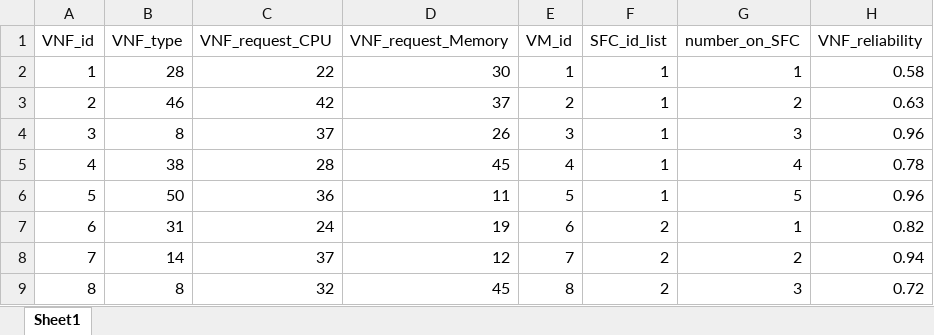
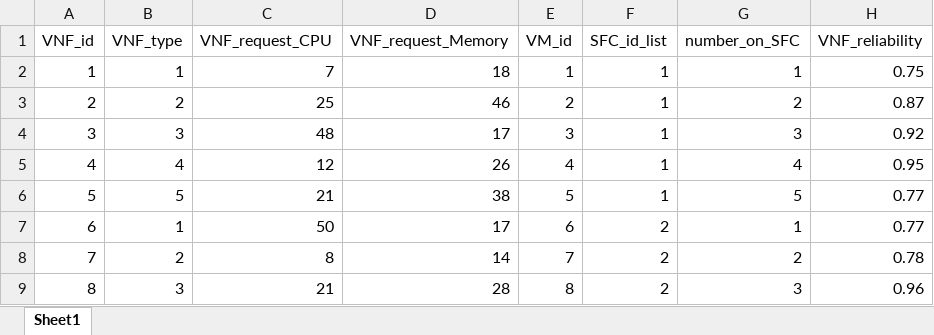
Before and after one commit to guomengna/GraduationProject, an Excel workbook: topo/allVNFList.xlsx, sheet Sheet1, drawn as a sheet; only a part is shown; values as stored, in another font and other column widths than the file's, no borders; the diff covers the shown part only; the diff names each change by its address in the sheet, - before the commit and + after, or states it on an @@ line.

```diff
--- a/topo/allVNFList.xlsx (sheet Sheet1)
+++ b/topo/allVNFList.xlsx (sheet Sheet1)
-B2 (VNF_type): 28
+B2 (VNF_type): 1
-C2 (VNF_request_CPU): 22
+C2 (VNF_request_CPU): 7
-D2 (VNF_request_Memory): 30
+D2 (VNF_request_Memory): 18
-H2 (VNF_reliability): 0.58
+H2 (VNF_reliability): 0.75
-B3 (VNF_type): 46
+B3 (VNF_type): 2
-C3 (VNF_request_CPU): 42
+C3 (VNF_request_CPU): 25
-D3 (VNF_request_Memory): 37
+D3 (VNF_request_Memory): 46
-H3 (VNF_reliability): 0.63
+H3 (VNF_reliability): 0.87
-B4 (VNF_type): 8
+B4 (VNF_type): 3
-C4 (VNF_request_CPU): 37
+C4 (VNF_request_CPU): 48
-D4 (VNF_request_Memory): 26
+D4 (VNF_request_Memory): 17
-H4 (VNF_reliability): 0.96
+H4 (VNF_reliability): 0.92
-B5 (VNF_type): 38
+B5 (VNF_type): 4
-C5 (VNF_request_CPU): 28
+C5 (VNF_request_CPU): 12
-D5 (VNF_request_Memory): 45
+D5 (VNF_request_Memory): 26
-H5 (VNF_reliability): 0.78
+H5 (VNF_reliability): 0.95
-B6 (VNF_type): 50
+B6 (VNF_type): 5
-C6 (VNF_request_CPU): 36
+C6 (VNF_request_CPU): 21
-D6 (VNF_request_Memory): 11
+D6 (VNF_request_Memory): 38
-H6 (VNF_reliability): 0.96
+H6 (VNF_reliability): 0.77
-B7 (VNF_type): 31
+B7 (VNF_type): 1
-C7 (VNF_request_CPU): 24
+C7 (VNF_request_CPU): 50
-D7 (VNF_request_Memory): 19
+D7 (VNF_request_Memory): 17
-H7 (VNF_reliability): 0.82
+H7 (VNF_reliability): 0.77
-B8 (VNF_type): 14
+B8 (VNF_type): 2
-C8 (VNF_request_CPU): 37
+C8 (VNF_request_CPU): 8
-D8 (VNF_request_Memory): 12
+D8 (VNF_request_Memory): 14
-H8 (VNF_reliability): 0.94
+H8 (VNF_reliability): 0.78
-B9 (VNF_type): 8
+B9 (VNF_type): 3
-C9 (VNF_request_CPU): 32
+C9 (VNF_request_CPU): 21
-D9 (VNF_request_Memory): 45
+D9 (VNF_request_Memory): 28
-H9 (VNF_reliability): 0.72
+H9 (VNF_reliability): 0.96
```
Also changed, not shown: 67 edited cells elsewhere in this sheet, 4 other files.
